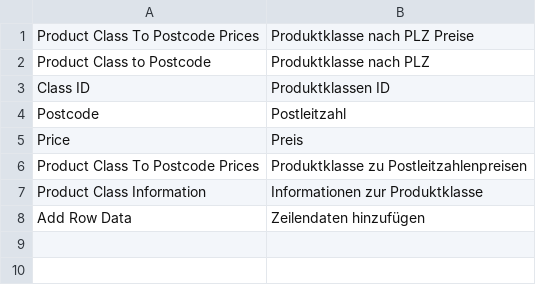
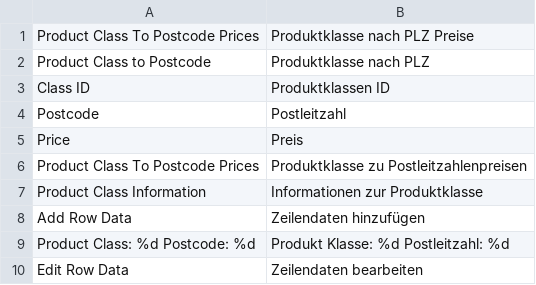
Before and after one commit to aliuosio/ProductClassToPostcode, a CSV file: i18n/de_CH.csv, drawn as a sheet; the diff names each change by its address in the sheet, - before the commit and + after, or states it on an @@ line.

```diff
--- a/i18n/de_CH.csv
+++ b/i18n/de_CH.csv
+row 9: Product Class: %d Postcode: %d | Produkt Klasse: %d Postleitzahl: %d
+row 10: Edit Row Data | Zeilendaten bearbeiten
```
Also changed, not shown: 2 other files.
